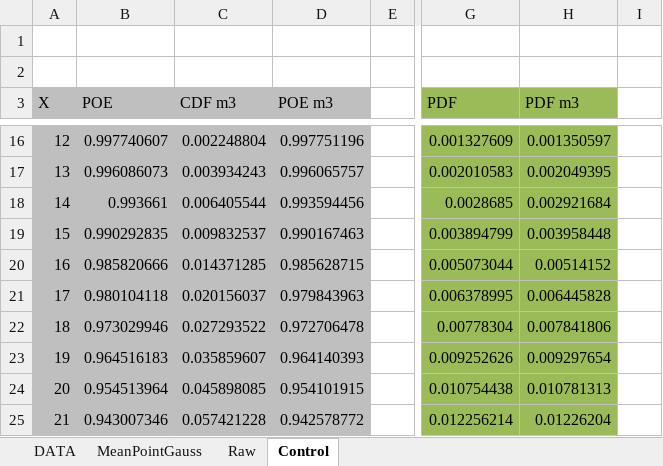
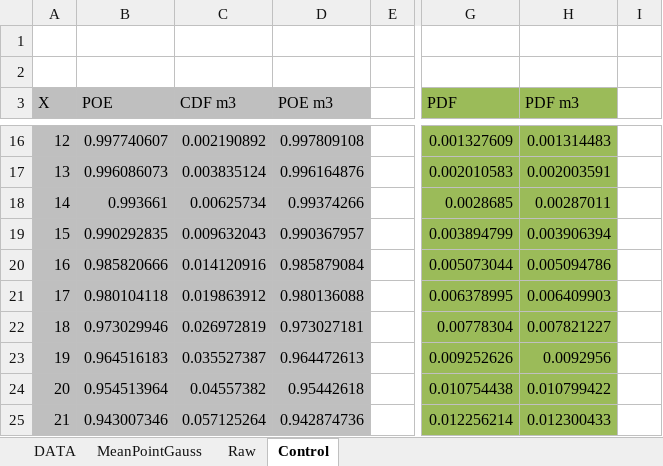
Before and after one commit to rvcoile/MaxEnt, an Excel workbook: Samples/Test_LN_3Var_Gauss5_mod.xlsx, sheet Control, drawn as a sheet; only a part is shown, gaps mark what is left out; values as stored, in another font and other column widths than the file's, no borders; charts and pictures not drawn; the diff covers the shown part only; the diff names each change by its address in the sheet, - before the commit and + after, or states it on an @@ line.

```diff
--- a/Samples/Test_LN_3Var_Gauss5_mod.xlsx (sheet Control)
+++ b/Samples/Test_LN_3Var_Gauss5_mod.xlsx (sheet Control)
-C16 (CDF m3): 0.002248804
+C16 (CDF m3): 0.002190892
-D16 (POE m3): 0.997751196
+D16 (POE m3): 0.997809108
-H16 (PDF m3): 0.001350597
+H16 (PDF m3): 0.001314483
-C17 (CDF m3): 0.003934243
+C17 (CDF m3): 0.003835124
-D17 (POE m3): 0.996065757
+D17 (POE m3): 0.996164876
-H17 (PDF m3): 0.002049395
+H17 (PDF m3): 0.002003591
-C18 (CDF m3): 0.006405544
+C18 (CDF m3): 0.00625734
-D18 (POE m3): 0.993594456
+D18 (POE m3): 0.99374266
-H18 (PDF m3): 0.002921684
+H18 (PDF m3): 0.00287011
-C19 (CDF m3): 0.009832537
+C19 (CDF m3): 0.009632043
-D19 (POE m3): 0.990167463
+D19 (POE m3): 0.990367957
-H19 (PDF m3): 0.003958448
+H19 (PDF m3): 0.003906394
-C20 (CDF m3): 0.014371285
+C20 (CDF m3): 0.014120916
-D20 (POE m3): 0.985628715
+D20 (POE m3): 0.985879084
-H20 (PDF m3): 0.00514152
+H20 (PDF m3): 0.005094786
-C21 (CDF m3): 0.020156037
+C21 (CDF m3): 0.019863912
-D21 (POE m3): 0.979843963
+D21 (POE m3): 0.980136088
-H21 (PDF m3): 0.006445828
+H21 (PDF m3): 0.006409903
-C22 (CDF m3): 0.027293522
+C22 (CDF m3): 0.026972819
-D22 (POE m3): 0.972706478
+D22 (POE m3): 0.973027181
-H22 (PDF m3): 0.007841806
+H22 (PDF m3): 0.007821227
-C23 (CDF m3): 0.035859607
+C23 (CDF m3): 0.035527387
-D23 (POE m3): 0.964140393
+D23 (POE m3): 0.964472613
-H23 (PDF m3): 0.009297654
+H23 (PDF m3): 0.0092956
-C24 (CDF m3): 0.045898085
+C24 (CDF m3): 0.04557382
-D24 (POE m3): 0.954101915
+D24 (POE m3): 0.95442618
-H24 (PDF m3): 0.010781313
+H24 (PDF m3): 0.010799422
-C25 (CDF m3): 0.057421228
+C25 (CDF m3): 0.057125264
-D25 (POE m3): 0.942578772
+D25 (POE m3): 0.942874736
-H25 (PDF m3): 0.01226204
+H25 (PDF m3): 0.012300433
```
Also changed, not shown: 1465 edited cells elsewhere in this sheet, charts or pictures, PhaseResults/m4_PhaseOne.xlsx, PhaseResults/m4_PhaseThree_final.xlsx, 27 other files.
